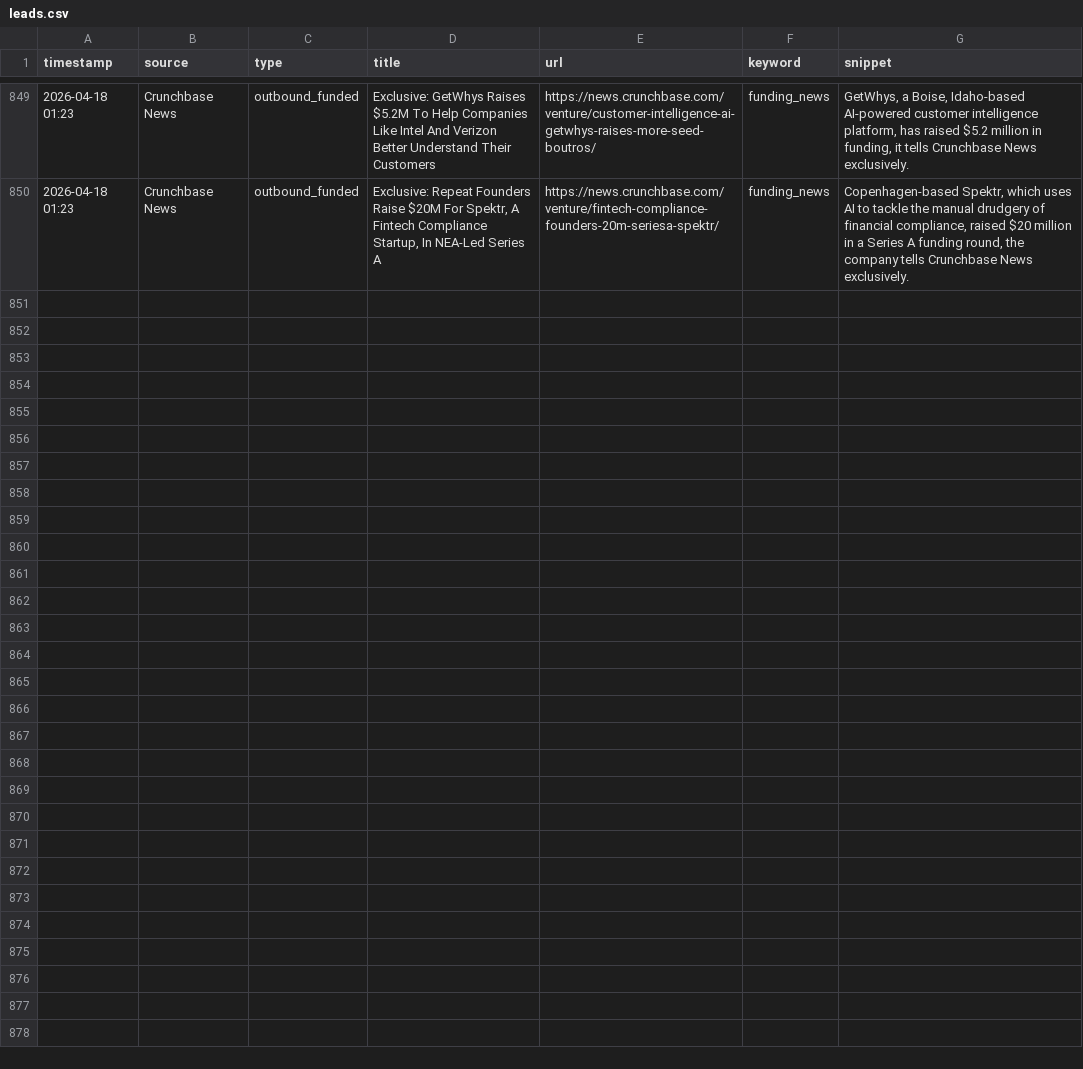
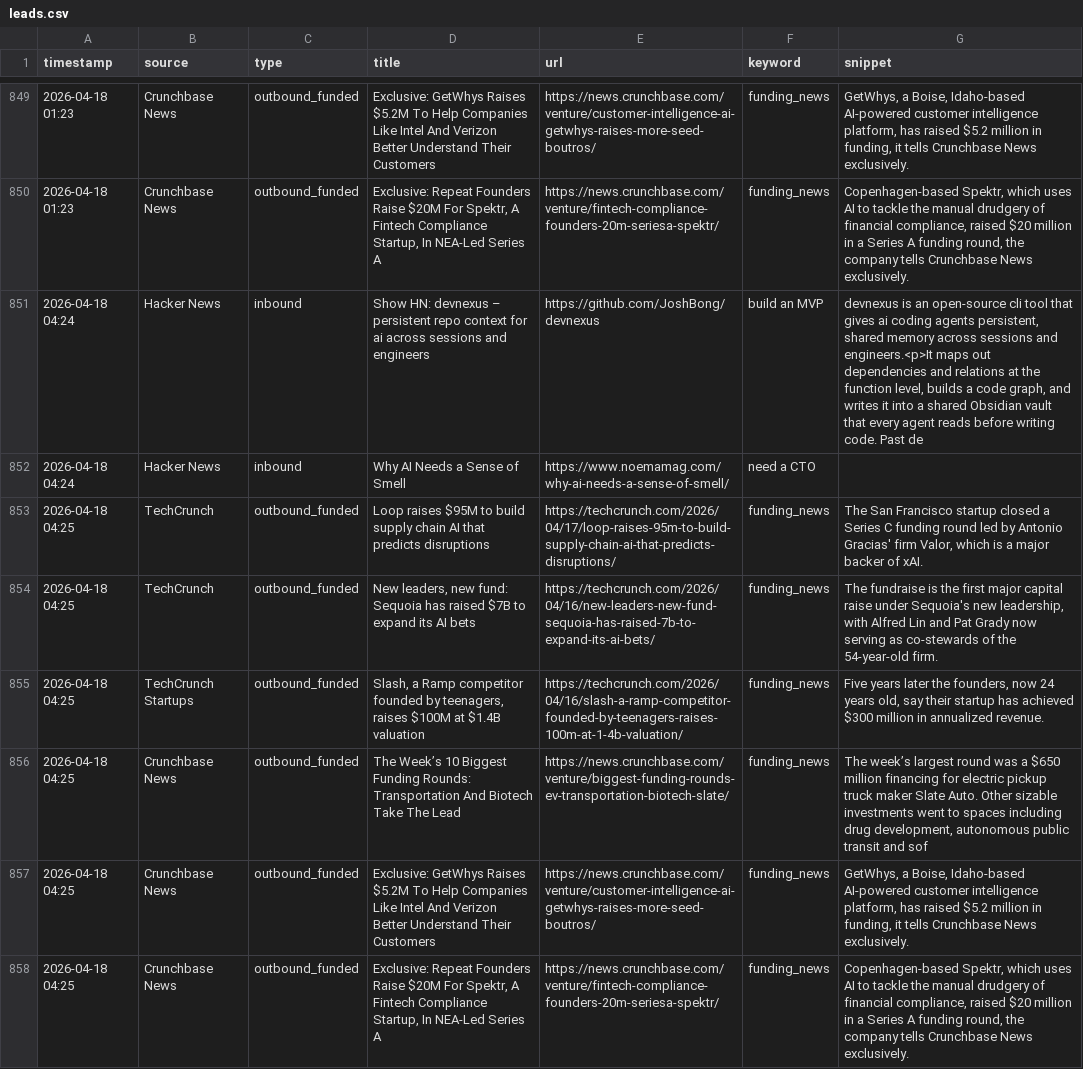
Before and after one commit to rajcreates/mvp-lead-system, a CSV file: leads.csv, drawn as a sheet; only a part is shown, gaps mark what is left out; the diff names each change by its address in the sheet, - before the commit and + after, or states it on an @@ line.

```diff
--- a/leads.csv
+++ b/leads.csv
+row 851: 2026-04-18 04:24 | Hacker News | inbound | Show HN: devnexus – persistent repo context for ai across sessions and engineers | https://github.com/JoshBong/devnexus | build an MVP | devnexus is an open-source cli tool that gives ai coding agents persistent, shared memory across sessions and engineers.<p>It maps out dependencies and relations at the function level, builds a code graph, and writes it into a shared Obsidian vault that every agent reads before writing code. Past de
+row 852: 2026-04-18 04:24 | Hacker News | inbound | Why AI Needs a Sense of Smell | https://www.noemamag.com/why-ai-needs-a-sense-of-smell/ | need a CTO
+row 853: 2026-04-18 04:25 | TechCrunch | outbound_funded | Loop raises $95M to build supply chain AI that predicts disruptions | https://techcrunch.com/2026/04/17/loop-raises-95m-to-build-supply-chain-ai-that-predicts-disruptions/ | funding_news | The San Francisco startup closed a Series C funding round led by Antonio Gracias' firm Valor, which is a major backer of xAI.
+row 854: 2026-04-18 04:25 | TechCrunch | outbound_funded | New leaders, new fund: Sequoia has raised $7B to expand its AI bets | https://techcrunch.com/2026/04/16/new-leaders-new-fund-sequoia-has-raised-7b-to-expand-its-ai-bets/ | funding_news | The fundraise is the first major capital raise under Sequoia's new leadership, with Alfred Lin and Pat Grady now serving as co-stewards of the 54-year-old firm.
+row 855: 2026-04-18 04:25 | TechCrunch Startups | outbound_funded | Slash, a Ramp competitor founded by teenagers, raises $100M at $1.4B valuation | https://techcrunch.com/2026/04/16/slash-a-ramp-competitor-founded-by-teenagers-raises-100m-at-1-4b-valuation/ | funding_news | Five years later the founders, now 24 years old, say their startup has achieved $300 million in annualized revenue.
+row 856: 2026-04-18 04:25 | Crunchbase News | outbound_funded | The Week’s 10 Biggest Funding Rounds: Transportation And Biotech Take The Lead | https://news.crunchbase.com/venture/biggest-funding-rounds-ev-transportation-biotech-slate/ | funding_news | The week’s largest round was a $650 million financing for electric pickup truck maker Slate Auto. Other sizable investments went to spaces including drug development, autonomous public transit and sof
+row 857: 2026-04-18 04:25 | Crunchbase News | outbound_funded | Exclusive: GetWhys Raises $5.2M To Help Companies Like Intel And Verizon Better Understand Their Customers | https://news.crunchbase.com/venture/customer-intelligence-ai-getwhys-raises-more-seed-boutros/ | funding_news | GetWhys, a Boise, Idaho-based AI-powered customer intelligence platform, has raised $5.2 million in funding, it tells Crunchbase News exclusively.
+row 858: 2026-04-18 04:25 | Crunchbase News | outbound_funded | Exclusive: Repeat Founders Raise $20M For Spektr, A Fintech Compliance Startup, In NEA-Led Series A | https://news.crunchbase.com/venture/fintech-compliance-founders-20m-seriesa-spektr/ | funding_news | Copenhagen-based Spektr, which uses AI to tackle the manual drudgery of financial compliance, raised $20 million in a Series A funding round, the company tells Crunchbase News exclusively.
```
Also changed, not shown: 1 other file.
